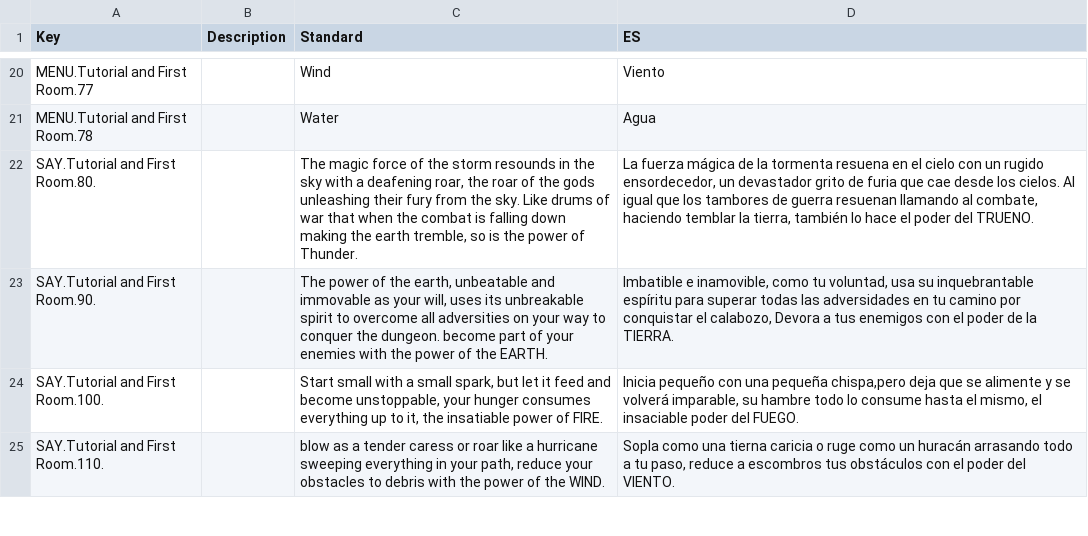
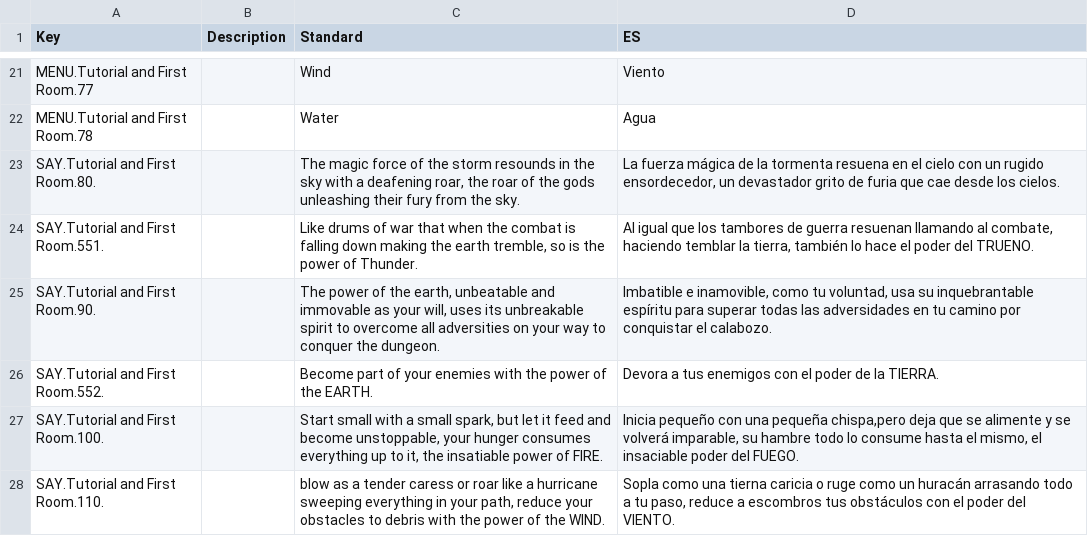
Before and after one commit to Lapersi/adventure-in-the-dungeon, a CSV file: Adventure in the Dungeon/Assets/localization.csv, drawn as a sheet; only a part is shown, gaps mark what is left out; the diff covers the shown part only.

Commit message:
Adventure in the dungeon 0.0.2.a
Balance and localization in spanish.

```diff
--- a/Adventure in the Dungeon/Assets/localization.csv
+++ b/Adventure in the Dungeon/Assets/localization.csv
@@ -21,4 +22,6 @@ MENU.Tutorial and First Room.77,,Wind,Viento
 MENU.Tutorial and First Room.78,,Water,Agua
-SAY.Tutorial and First Room.80.,,"The magic force of the storm resounds in the sky with a deafening roar, the roar of the gods unleashing their fury from the sky. Like drums of war that when the combat is falling down making the earth tremble, so is the power of Thunder.","La fuerza mágica de la tormenta resuena en el cielo con un rugido ensordecedor, un devastador grito de furia  que cae desde los cielos. Al igual que los tambores de guerra resuenan llamando al combate, haciendo temblar la tierra, también lo hace el poder del TRUENO."
-SAY.Tutorial and First Room.90.,,"The power of the earth, unbeatable and immovable as your will, uses its unbreakable spirit to overcome all adversities on your way to conquer the dungeon. become part of your enemies with the power of the EARTH.","Imbatible e inamovible, como tu voluntad, usa su inquebrantable espíritu para superar todas las adversidades en tu camino por conquistar el calabozo, Devora a tus enemigos con el poder de la TIERRA."
+SAY.Tutorial and First Room.80.,,"The magic force of the storm resounds in the sky with a deafening roar, the roar of the gods unleashing their fury from the sky.","La fuerza mágica de la tormenta resuena en el cielo con un rugido ensordecedor, un devastador grito de furia  que cae desde los cielos."
+SAY.Tutorial and First Room.551.,,"Like drums of war that when the combat is falling down making the earth tremble, so is the power of Thunder.","Al igual que los tambores de guerra resuenan llamando al combate, haciendo temblar la tierra, también lo hace el poder del TRUENO."
+SAY.Tutorial and First Room.90.,,"The power of the earth, unbeatable and immovable as your will, uses its unbreakable spirit to overcome all adversities on your way to conquer the dungeon.","Imbatible e inamovible, como tu voluntad, usa su inquebrantable espíritu para superar todas las adversidades en tu camino por conquistar el calabozo. "
+SAY.Tutorial and First Room.552.,,Become part of your enemies with the power of the EARTH.,Devora a tus enemigos con el poder de la TIERRA.
 SAY.Tutorial and First Room.100.,,"
```
Also changed, not shown: 7 added rows, 1 removed row, 1 moved row and 25 edited cells elsewhere in this file, 7 other files.
